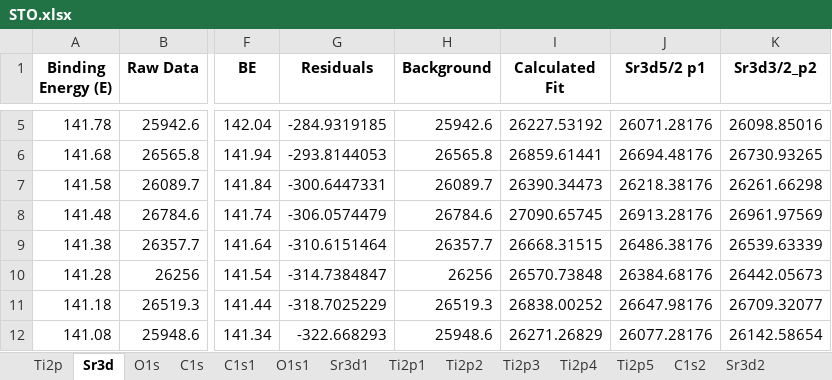
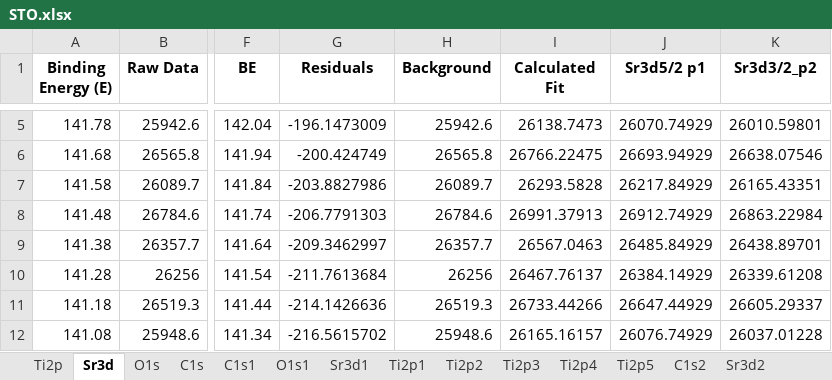
Before and after one commit to KherveFitting/KherveFitting, an Excel workbook: DATA/UKSAF/STO.xlsx, sheet Sr3d, drawn as a sheet; only a part is shown, gaps mark what is left out; values as stored, in another font and other column widths than the file's, no borders; charts and pictures not drawn; the diff covers the shown part only; the diff names each change by its address in the sheet, - before the commit and + after, or states it on an @@ line.

```diff
--- a/DATA/UKSAF/STO.xlsx (sheet Sr3d)
+++ b/DATA/UKSAF/STO.xlsx (sheet Sr3d)
-G5 (Residuals): -284.9319185
+G5 (Residuals): -196.1473009
-I5 (Calculated Fit): 26227.53192
+I5 (Calculated Fit): 26138.7473
-J5 (Sr3d5/2 p1): 26071.28176
+J5 (Sr3d5/2 p1): 26070.74929
-K5 (Sr3d3/2_p2): 26098.85016
+K5 (Sr3d3/2_p2): 26010.59801
-G6 (Residuals): -293.8144053
+G6 (Residuals): -200.424749
-I6 (Calculated Fit): 26859.61441
+I6 (Calculated Fit): 26766.22475
-J6 (Sr3d5/2 p1): 26694.48176
+J6 (Sr3d5/2 p1): 26693.94929
-K6 (Sr3d3/2_p2): 26730.93265
+K6 (Sr3d3/2_p2): 26638.07546
-G7 (Residuals): -300.6447331
+G7 (Residuals): -203.8827986
-I7 (Calculated Fit): 26390.34473
+I7 (Calculated Fit): 26293.5828
-J7 (Sr3d5/2 p1): 26218.38176
+J7 (Sr3d5/2 p1): 26217.84929
-K7 (Sr3d3/2_p2): 26261.66298
+K7 (Sr3d3/2_p2): 26165.43351
-G8 (Residuals): -306.0574479
+G8 (Residuals): -206.7791303
-I8 (Calculated Fit): 27090.65745
+I8 (Calculated Fit): 26991.37913
-J8 (Sr3d5/2 p1): 26913.28176
+J8 (Sr3d5/2 p1): 26912.74929
-K8 (Sr3d3/2_p2): 26961.97569
+K8 (Sr3d3/2_p2): 26863.22984
-G9 (Residuals): -310.6151464
+G9 (Residuals): -209.3462997
-I9 (Calculated Fit): 26668.31515
+I9 (Calculated Fit): 26567.0463
-J9 (Sr3d5/2 p1): 26486.38176
+J9 (Sr3d5/2 p1): 26485.84929
-K9 (Sr3d3/2_p2): 26539.63339
+K9 (Sr3d3/2_p2): 26438.89701
-G10 (Residuals): -314.7384847
+G10 (Residuals): -211.7613684
-I10 (Calculated Fit): 26570.73848
+I10 (Calculated Fit): 26467.76137
-J10 (Sr3d5/2 p1): 26384.68176
+J10 (Sr3d5/2 p1): 26384.14929
-K10 (Sr3d3/2_p2): 26442.05673
+K10 (Sr3d3/2_p2): 26339.61208
-G11 (Residuals): -318.7025229
+G11 (Residuals): -214.1426636
-I11 (Calculated Fit): 26838.00252
+I11 (Calculated Fit): 26733.44266
-J11 (Sr3d5/2 p1): 26647.98176
+J11 (Sr3d5/2 p1): 26647.44929
-K11 (Sr3d3/2_p2): 26709.32077
+K11 (Sr3d3/2_p2): 26605.29337
-G12 (Residuals): -322.668293
+G12 (Residuals): -216.5615702
-I12 (Calculated Fit): 26271.26829
+I12 (Calculated Fit): 26165.16157
-J12 (Sr3d5/2 p1): 26077.28176
+J12 (Sr3d5/2 p1): 26076.74929
-K12 (Sr3d3/2_p2): 26142.58654
+K12 (Sr3d3/2_p2): 26037.01228
```
Also changed, not shown: 638 edited cells elsewhere in this sheet, charts or pictures, 4 other files.
